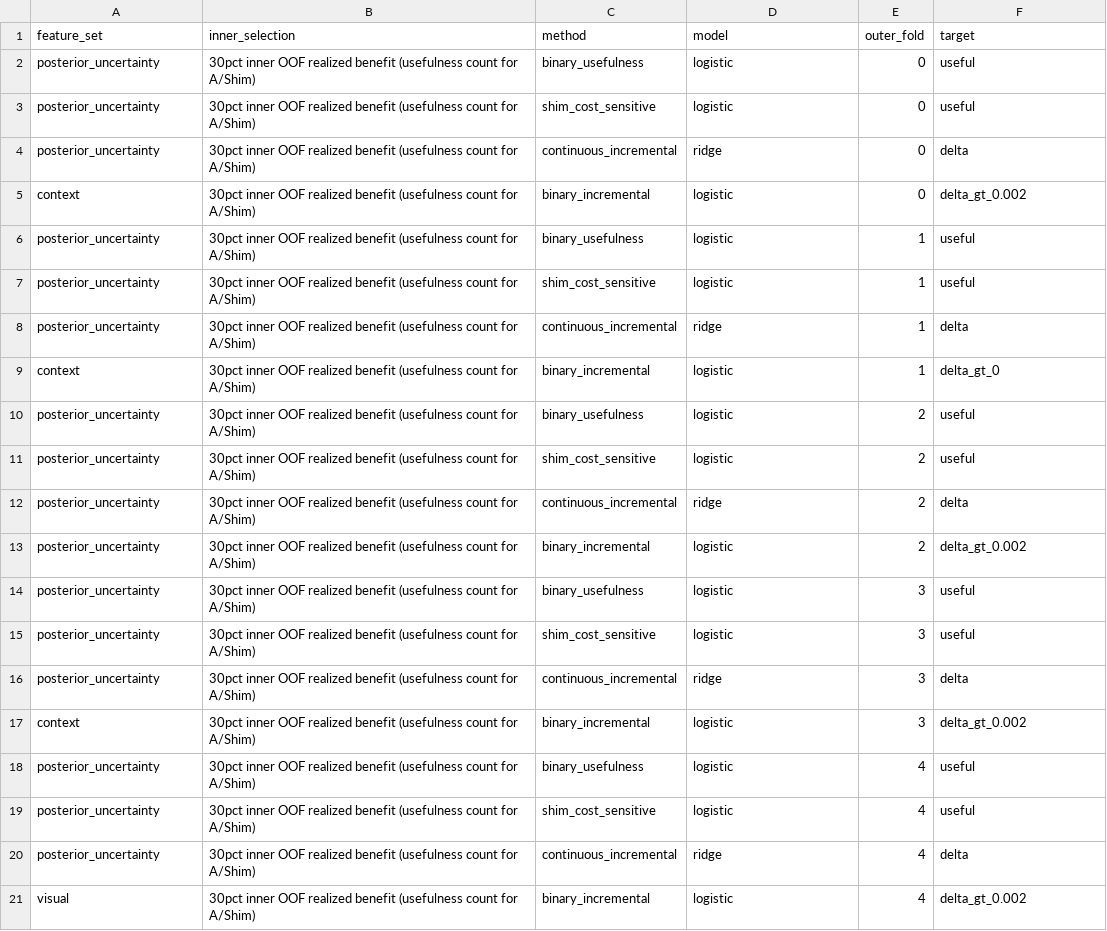
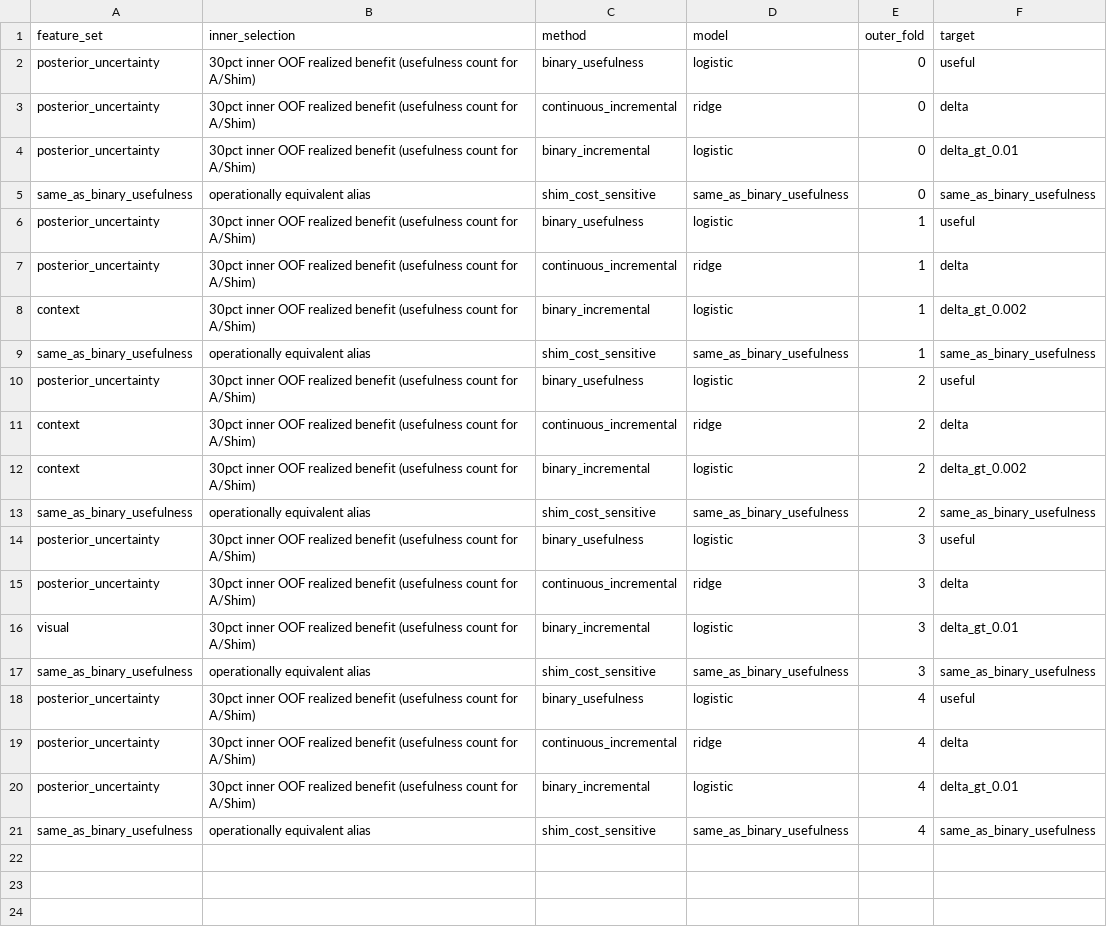
Before and after one commit to mito456/AFML_Course_project, a CSV file: member2/experiments/final_validation/results/inner_selections.csv, drawn as a sheet.

```diff
--- a/member2/experiments/final_validation/results/inner_selections.csv
+++ b/member2/experiments/final_validation/results/inner_selections.csv
@@ -2,20 +2,20 @@ feature_set,inner_selection,method,model,outer_fold,target
 posterior_uncertainty,30pct inner OOF realized benefit (usefulness count for A/Shim),binary_usefulness,logistic,0,useful
-posterior_uncertainty,30pct inner OOF realized benefit (usefulness count for A/Shim),shim_cost_sensitive,logistic,0,useful
 posterior_uncertainty,30pct inner OOF realized benefit (usefulness count for A/Shim),continuous_incremental,ridge,0,delta
-context,30pct inner OOF realized benefit (usefulness count for A/Shim),binary_incremental,logistic,0,delta_gt_0.002
+posterior_uncertainty,30pct inner OOF realized benefit (usefulness count for A/Shim),binary_incremental,logistic,0,delta_gt_0.01
+same_as_binary_usefulness,operationally equivalent alias,shim_cost_sensitive,same_as_binary_usefulness,0,same_as_binary_usefulness
 posterior_uncertainty,30pct inner OOF realized benefit (usefulness count for A/Shim),binary_usefulness,logistic,1,useful
-posterior_uncertainty,30pct inner OOF realized benefit (usefulness count for A/Shim),shim_cost_sensitive,logistic,1,useful
 posterior_uncertainty,30pct inner OOF realized benefit (usefulness count for A/Shim),continuous_incremental,ridge,1,delta
-context,30pct inner OOF realized benefit (usefulness count for A/Shim),binary_incremental,logistic,1,delta_gt_0
+context,30pct inner OOF realized benefit (usefulness count for A/Shim),binary_incremental,logistic,1,delta_gt_0.002
+same_as_binary_usefulness,operationally equivalent alias,shim_cost_sensitive,same_as_binary_usefulness,1,same_as_binary_usefulness
 posterior_uncertainty,30pct inner OOF realized benefit (usefulness count for A/Shim),binary_usefulness,logistic,2,useful
-posterior_uncertainty,30pct inner OOF realized benefit (usefulness count for A/Shim),shim_cost_sensitive,logistic,2,useful
-posterior_uncertainty,30pct inner OOF realized benefit (usefulness count for A/Shim),continuous_incremental,ridge,2,delta
-posterior_uncertainty,30pct inner OOF realized benefit (usefulness count for A/Shim),binary_incremental,logistic,2,delta_gt_0.002
+context,30pct inner OOF realized benefit (usefulness count for A/Shim),continuous_incremental,ridge,2,delta
+context,30pct inner OOF realized benefit (usefulness count for A/Shim),binary_incremental,logistic,2,delta_gt_0.002
+same_as_binary_usefulness,operationally equivalent alias,shim_cost_sensitive,same_as_binary_usefulness,2,same_as_binary_usefulness
 posterior_uncertainty,30pct inner OOF realized benefit (usefulness count for A/Shim),binary_usefulness,logistic,3,useful
-posterior_uncertainty,30pct inner OOF realized benefit (usefulness count for A/Shim),shim_cost_sensitive,logistic,3,useful
 posterior_uncertainty,30pct inner OOF realized benefit (usefulness count for A/Shim),continuous_incremental,ridge,3,delta
-context,30pct inner OOF realized benefit (usefulness count for A/Shim),binary_incremental,logistic,3,delta_gt_0.002
+visual,30pct inner OOF realized benefit (usefulness count for A/Shim),binary_incremental,logistic,3,delta_gt_0.01
+same_as_binary_usefulness,operationally equivalent alias,shim_cost_sensitive,same_as_binary_usefulness,3,same_as_binary_usefulness
 posterior_uncertainty,30pct inner OOF realized benefit (usefulness count for A/Shim),binary_usefulness,logistic,4,useful
-posterior_uncertainty,30pct inner OOF realized benefit (usefulness count for A/Shim),shim_cost_sensitive,logistic,4,useful
 posterior_uncertainty,30pct inner OOF realized benefit (usefulness count for A/Shim),continuous_incremental,ridge,4,delta
-visual,30pct inner OOF realized benefit (usefulness count for A/Shim),binary_incremental,logistic,4,delta_gt_0.002
+posterior_uncertainty,30pct inner OOF realized benefit (usefulness count for A/Shim),binary_incremental,logistic,4,delta_gt_0.01
+same_as_binary_usefulness,operationally equivalent alias,shim_cost_sensitive,same_as_binary_usefulness,4,same_as_binary_usefulness
```
Also changed, not shown: member2/experiments/final_validation/results/nested_oof_scores.csv, member2/experiments/final_validation/results/policy_comparison.csv, 19 other files.
